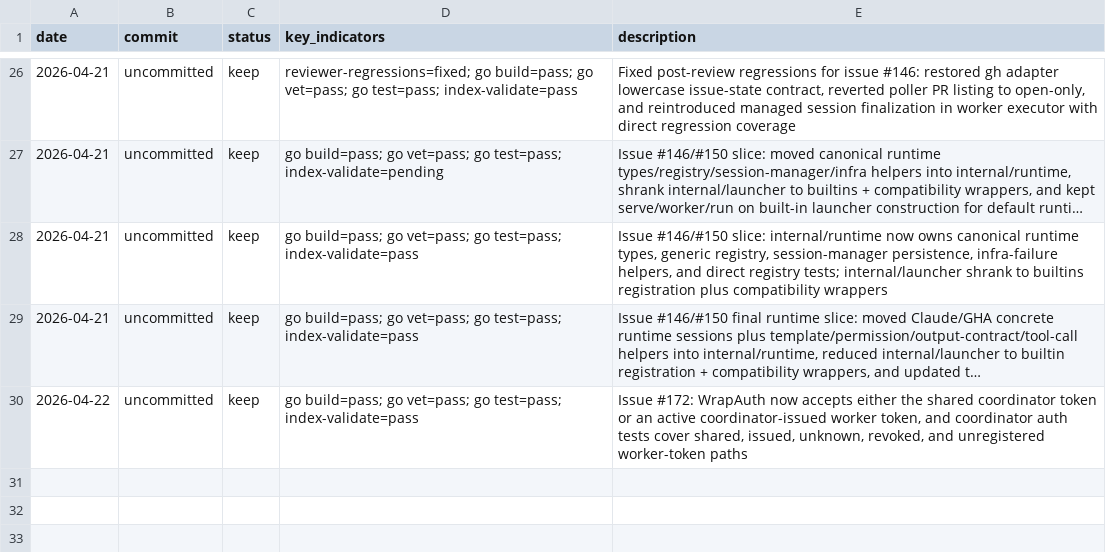
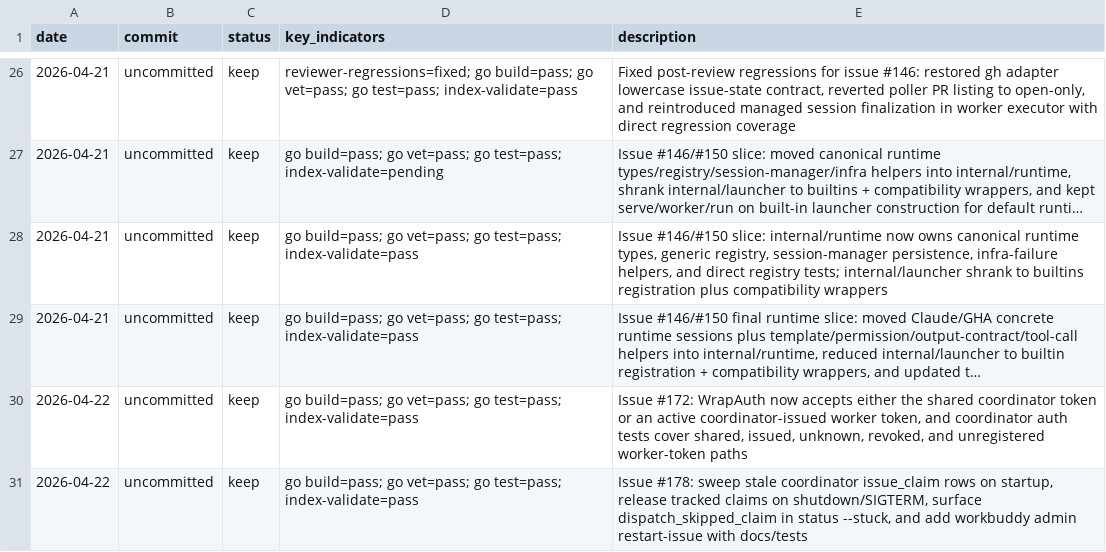
Before and after one commit to Lincyaw/workbuddy, a TSV file: progress.tsv, drawn as a sheet; only a part is shown, gaps mark what is left out; long unchanged cells end in ….

Commit message:
Fix coordinator redispatch recovery for issue #178 (#179)

```diff
--- a/progress.tsv
+++ b/progress.tsv
@@ -30 +30,2 @@ date	commit	status	key_indicators	description
 2026-04-22	uncommitted	keep	go build=pass; go vet=pass; go test=pass; index-validate=pass	Issue #172: WrapAuth now accepts either the shared coordinator token or an active coordinator-issued worker token, and coordinator auth tests cover shared, issued, unknown, revoked, and unregistered worker-token paths
+2026-04-22	uncommitted	keep	go build=pass; go vet=pass; go test=pass; index-validate=pass	Issue #178: sweep stale coordinator issue_claim rows on startup, release tracked claims on shutdown/SIGTERM, surface dispatch_skipped_claim in status --stuck, and add workbuddy admin restart-issue with docs/tests
```
Also changed, not shown: 20 other files.
